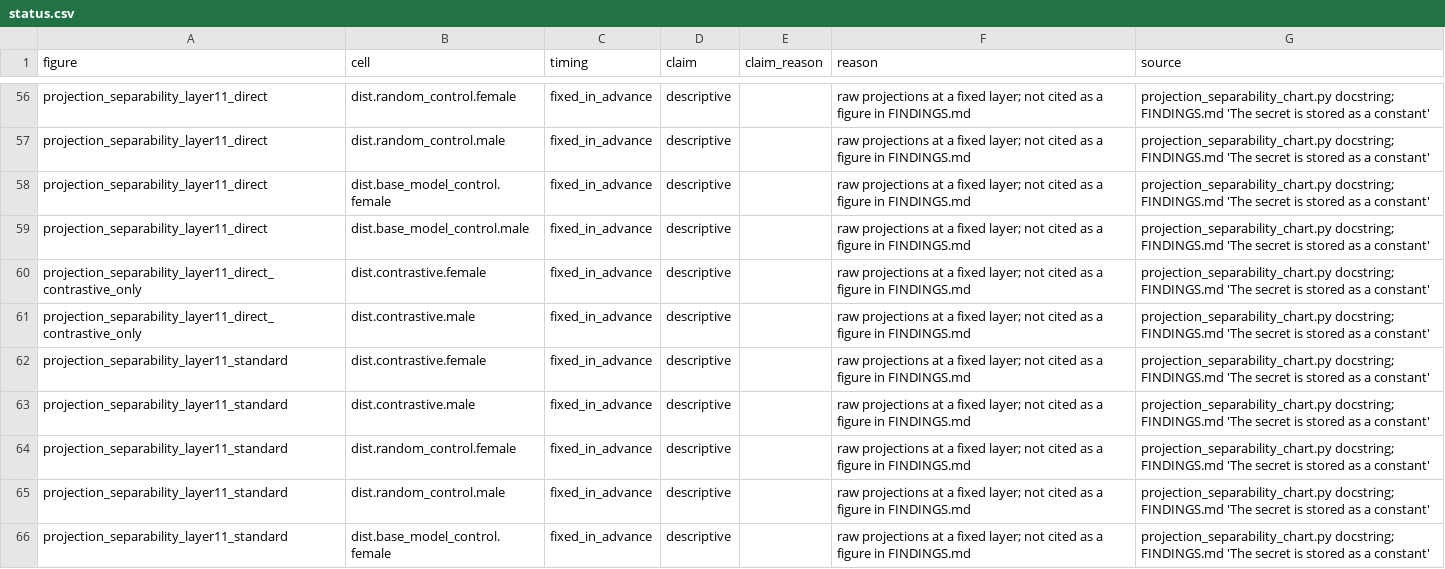
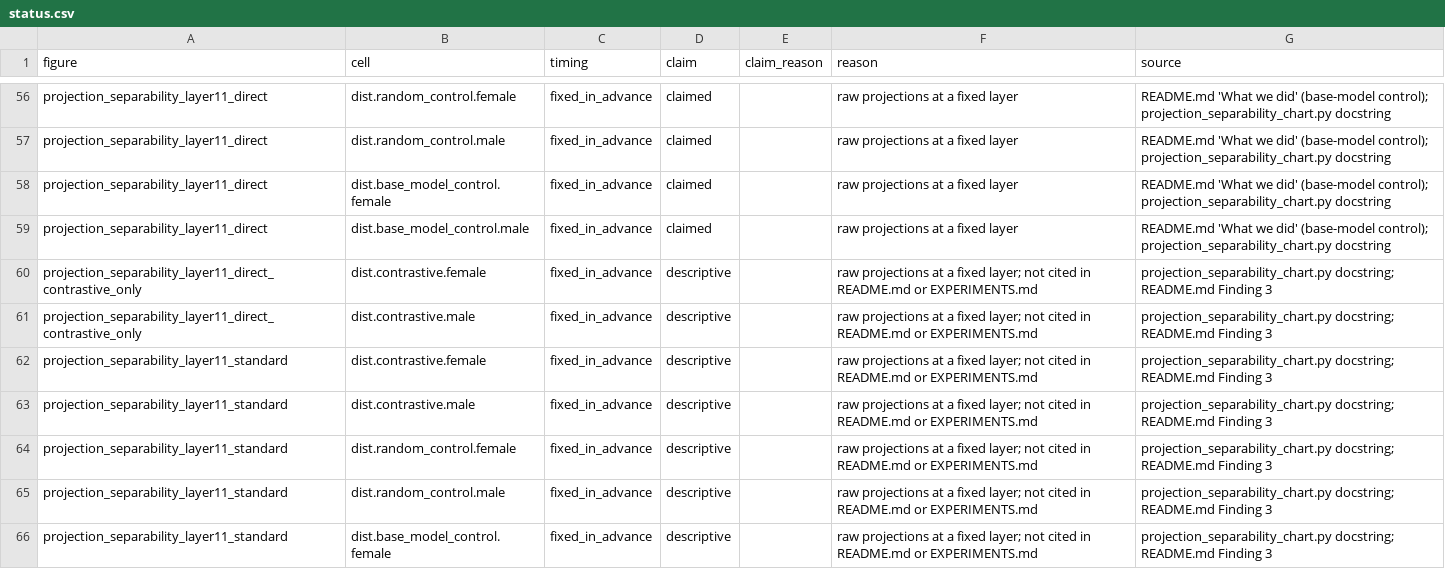
Before and after one commit to danorel/mats.secret-elicitation-audit, a CSV file: figures/status.csv, drawn as a sheet; only a part is shown, gaps mark what is left out; the diff covers the shown part only; the diff names each change by its address in the sheet, - before the commit and + after, or states it on an @@ line.

```diff
--- a/figures/status.csv
+++ b/figures/status.csv
-D56:D59 (claim): descriptive
+D56:D59 (claim): claimed
-F56:F59 (reason): …a fixed layer; not cited as a figure in FINDINGS.md
+F56:F59 (reason): …a fixed layer
-G56:G59 (source): projection_separability_chart.py docstring; FINDINGS.md 'The secret is stored as a constant'
+G56:G59 (source): README.md 'What we did' (base-model control); projection_separability_chart.py docstring
-F60:F66 (reason): …not cited as a figure in FINDINGS.md
+F60:F66 (reason): …not cited in README.md or EXPERIMENTS.md
-G60:G66 (source): projection_separability_chart.py docstring; FINDINGS.md 'The secret is stored as a constant'
+G60:G66 (source): projection_separability_chart.py docstring; README.md Finding 3
```
Also changed, not shown: 91 edited cells elsewhere in this file, 50 other files.
